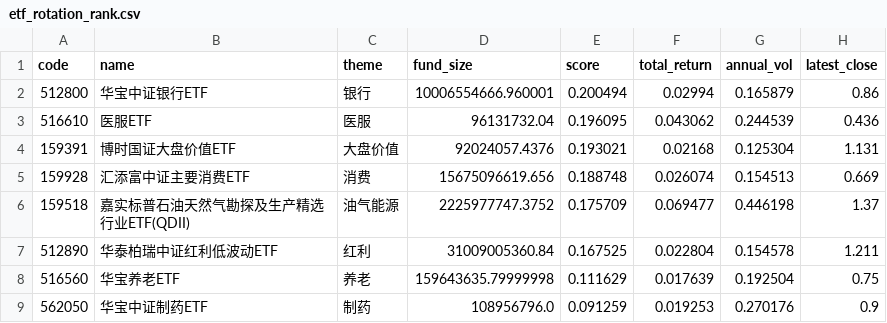
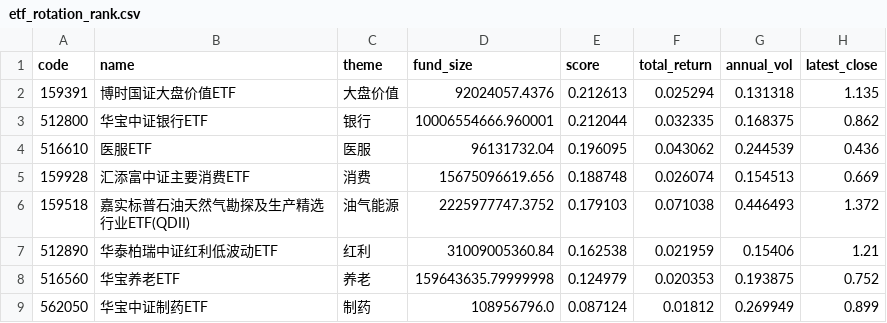
Before and after one commit to zihengniu9/etf-rotation-desk, a CSV file: outputs/etf_rotation_rank.csv, drawn as a sheet.

Commit message:
Update dashboard data 2026-10-26 (intraday)

```diff
--- a/outputs/etf_rotation_rank.csv
+++ b/outputs/etf_rotation_rank.csv
@@ -1,9 +1,9 @@
 code,name,theme,fund_size,score,total_return,annual_vol,latest_close
-512800,华宝中证银行ETF,银行,10006554666.960001,0.200494,0.02994,0.165879,0.86
+159391,博时国证大盘价值ETF,大盘价值,92024057.4376,0.212613,0.025294,0.131318,1.135
+512800,华宝中证银行ETF,银行,10006554666.960001,0.212044,0.032335,0.168375,0.862
 516610,医服ETF,医服,96131732.04,0.196095,0.043062,0.244539,0.436
-159391,博时国证大盘价值ETF,大盘价值,92024057.4376,0.193021,0.02168,0.125304,1.131
 159928,汇添富中证主要消费ETF,消费,15675096619.656,0.188748,0.026074,0.154513,0.669
-159518,嘉实标普石油天然气勘探及生产精选行业ETF(QDII),油气能源,2225977747.3752,0.175709,0.069477,0.446198,1.37
-512890,华泰柏瑞中证红利低波动ETF,红利,31009005360.84,0.167525,0.022804,0.154578,1.211
-516560,华宝养老ETF,养老,159643635.79999998,0.111629,0.017639,0.192504,0.75
-562050,华宝中证制药ETF,制药,108956796.0,0.091259,0.019253,0.270176,0.9
+159518,嘉实标普石油天然气勘探及生产精选行业ETF(QDII),油气能源,2225977747.3752,0.179103,0.071038,0.446493,1.372
+512890,华泰柏瑞中证红利低波动ETF,红利,31009005360.84,0.162538,0.021959,0.15406,1.21
+516560,华宝养老ETF,养老,159643635.79999998,0.124979,0.020353,0.193875,0.752
+562050,华宝中证制药ETF,制药,108956796.0,0.087124,0.01812,0.269949,0.899
```
Also changed, not shown: outputs/etf_backtest_curve.csv, outputs/etf_backtest_positions.csv, 15 other files.
